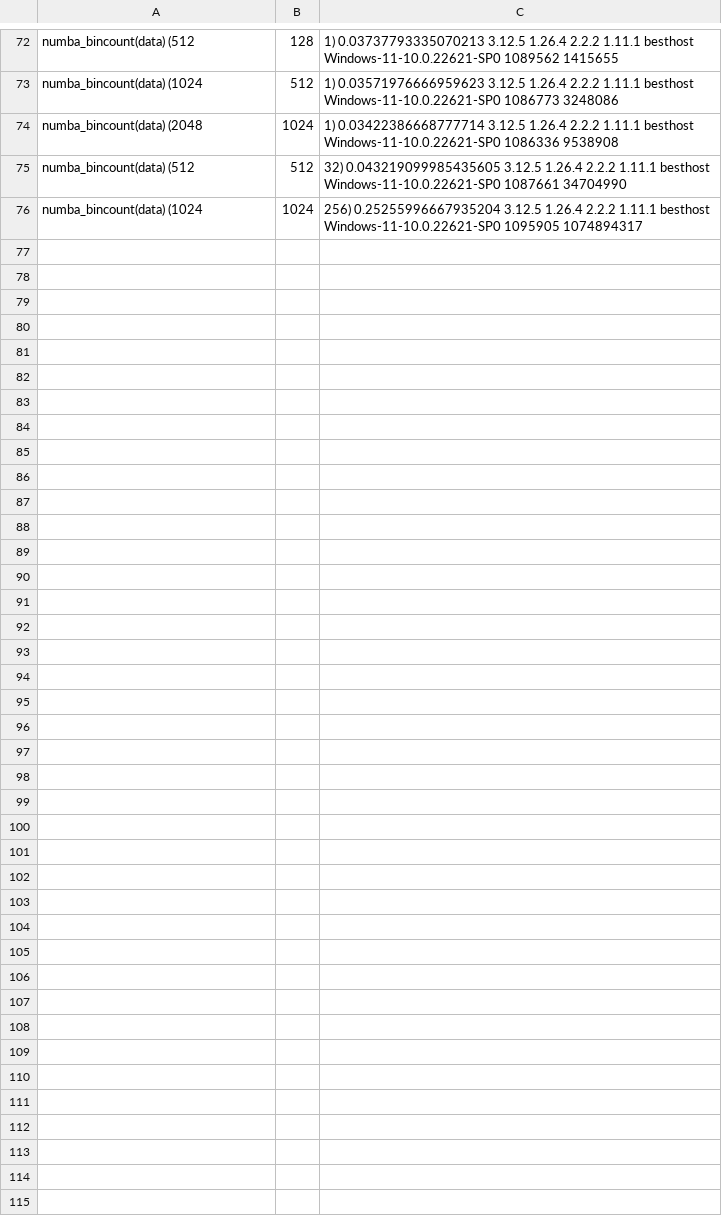
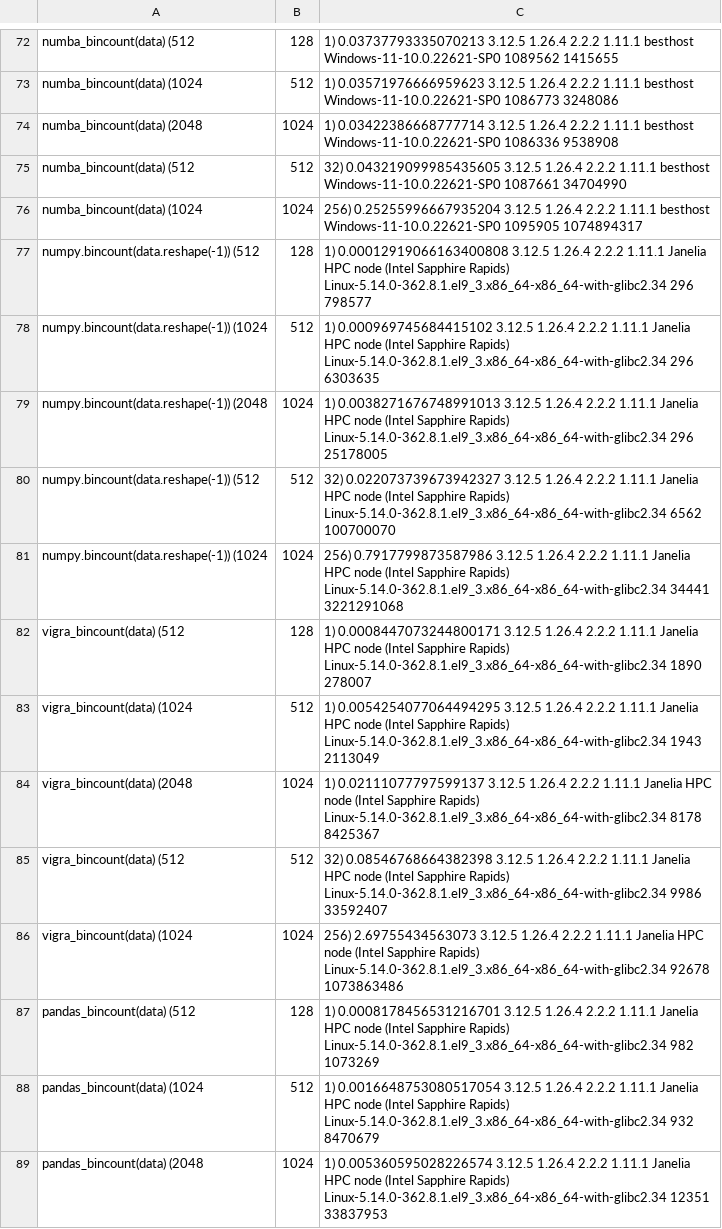
Before and after one commit to ilastik/unique-bincount-benchmark, a CSV file: results-bincount.csv, drawn as a sheet; only a part is shown, gaps mark what is left out; the diff covers the shown part only; the diff names each change by its address in the sheet, - before the commit and + after, or states it on an @@ line.

Commit message:
Benchmark results for Janelia HPC node

```diff
--- a/results-bincount.csv
+++ b/results-bincount.csv
+row 77: numpy.bincount(data.reshape(-1)) (512 | 128 | 1) 0.00012919066163400808 3.12.5 1.26.4 2.2.2 1.11.1 Janelia HPC node (Intel Sapphire Rapids) Linux-5.14.0-362.8.1.el9_3.x86_64-x86_64-with-glibc2.34 296 798577
+row 78: numpy.bincount(data.reshape(-1)) (1024 | 512 | 1) 0.000969745684415102 3.12.5 1.26.4 2.2.2 1.11.1 Janelia HPC node (Intel Sapphire Rapids) Linux-5.14.0-362.8.1.el9_3.x86_64-x86_64-with-glibc2.34 296 6303635
+row 79: numpy.bincount(data.reshape(-1)) (2048 | 1024 | 1) 0.0038271676748991013 3.12.5 1.26.4 2.2.2 1.11.1 Janelia HPC node (Intel Sapphire Rapids) Linux-5.14.0-362.8.1.el9_3.x86_64-x86_64-with-glibc2.34 296 25178005
+row 80: numpy.bincount(data.reshape(-1)) (512 | 512 | 32) 0.022073739673942327 3.12.5 1.26.4 2.2.2 1.11.1 Janelia HPC node (Intel Sapphire Rapids) Linux-5.14.0-362.8.1.el9_3.x86_64-x86_64-with-glibc2.34 6562 100700070
+row 81: numpy.bincount(data.reshape(-1)) (1024 | 1024 | 256) 0.7917799873587986 3.12.5 1.26.4 2.2.2 1.11.1 Janelia HPC node (Intel Sapphire Rapids) Linux-5.14.0-362.8.1.el9_3.x86_64-x86_64-with-glibc2.34 34441 3221291068
+row 82: vigra_bincount(data) (512 | 128 | 1) 0.0008447073244800171 3.12.5 1.26.4 2.2.2 1.11.1 Janelia HPC node (Intel Sapphire Rapids) Linux-5.14.0-362.8.1.el9_3.x86_64-x86_64-with-glibc2.34 1890 278007
+row 83: vigra_bincount(data) (1024 | 512 | 1) 0.0054254077064494295 3.12.5 1.26.4 2.2.2 1.11.1 Janelia HPC node (Intel Sapphire Rapids) Linux-5.14.0-362.8.1.el9_3.x86_64-x86_64-with-glibc2.34 1943 2113049
+row 84: vigra_bincount(data) (2048 | 1024 | 1) 0.02111077797599137 3.12.5 1.26.4 2.2.2 1.11.1 Janelia HPC node (Intel Sapphire Rapids) Linux-5.14.0-362.8.1.el9_3.x86_64-x86_64-with-glibc2.34 8178 8425367
+row 85: vigra_bincount(data) (512 | 512 | 32) 0.08546768664382398 3.12.5 1.26.4 2.2.2 1.11.1 Janelia HPC node (Intel Sapphire Rapids) Linux-5.14.0-362.8.1.el9_3.x86_64-x86_64-with-glibc2.34 9986 33592407
+row 86: vigra_bincount(data) (1024 | 1024 | 256) 2.69755434563073 3.12.5 1.26.4 2.2.2 1.11.1 Janelia HPC node (Intel Sapphire Rapids) Linux-5.14.0-362.8.1.el9_3.x86_64-x86_64-with-glibc2.34 92678 1073863486
+row 87: pandas_bincount(data) (512 | 128 | 1) 0.0008178456531216701 3.12.5 1.26.4 2.2.2 1.11.1 Janelia HPC node (Intel Sapphire Rapids) Linux-5.14.0-362.8.1.el9_3.x86_64-x86_64-with-glibc2.34 982 1073269
+row 88: pandas_bincount(data) (1024 | 512 | 1) 0.0016648753080517054 3.12.5 1.26.4 2.2.2 1.11.1 Janelia HPC node (Intel Sapphire Rapids) Linux-5.14.0-362.8.1.el9_3.x86_64-x86_64-with-glibc2.34 932 8470679
+row 89: pandas_bincount(data) (2048 | 1024 | 1) 0.005360595028226574 3.12.5 1.26.4 2.2.2 1.11.1 Janelia HPC node (Intel Sapphire Rapids) Linux-5.14.0-362.8.1.el9_3.x86_64-x86_64-with-glibc2.34 12351 33837953
```
Also changed, not shown: 12 added rows elsewhere in this file, results-unique.csv.
